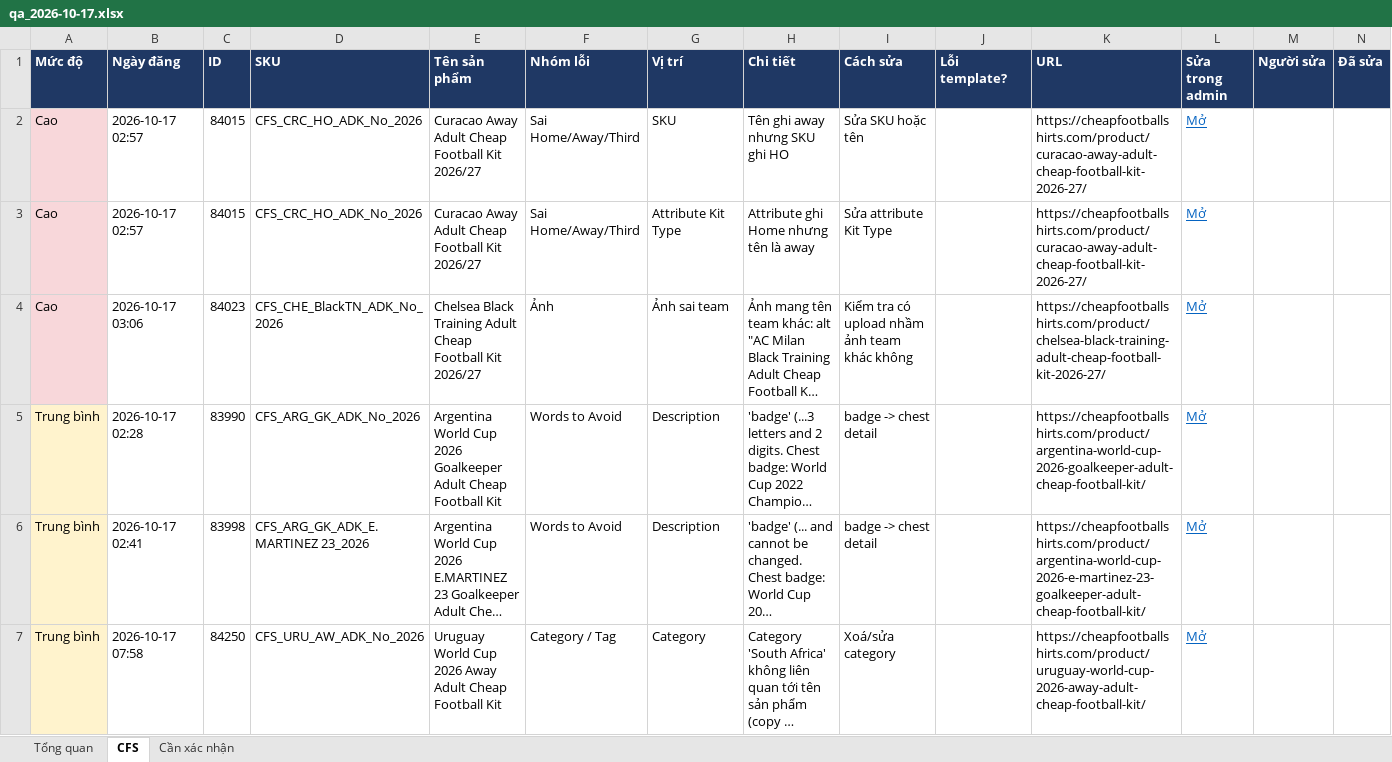
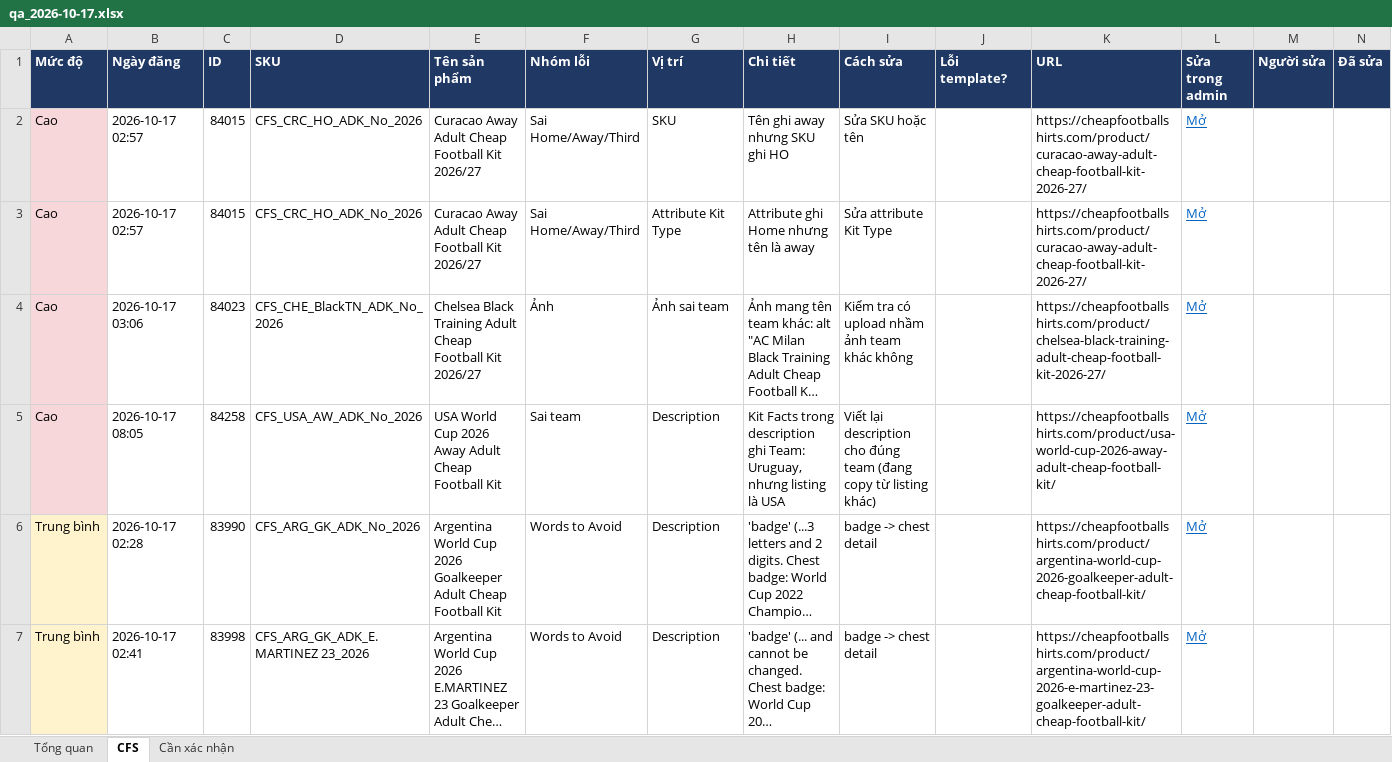
Before and after one commit to thuytran278/work, an Excel workbook: listing-monitor/reports/2026-10-17/qa_2026-10-17.xlsx, sheet CFS, drawn as a sheet; only a part is shown; the shorter side is filled out with more unchanged rows; long unchanged cells end in …; values as stored, in another font and other column widths than the file's, no borders; the diff covers the shown part only; the diff names each change by its address in the sheet, - before the commit and + after, or states it on an @@ line.

```diff
--- a/listing-monitor/reports/2026-10-17/qa_2026-10-17.xlsx (sheet CFS)
+++ b/listing-monitor/reports/2026-10-17/qa_2026-10-17.xlsx (sheet CFS)
+row 5: Cao | 2026-10-17 08:05 | 84258 | CFS_USA_AW_ADK_No_2026 | USA World Cup 2026 Away Adult Cheap Football Kit | Sai team | Description | Kit Facts trong description ghi Team: Uruguay, nhưng listing là USA | Viết lại description cho đúng team (đang copy từ listing khác) |  | https://cheapfootballshirts.com/product/usa-world-cup-2026-away-adult-cheap-football-kit/ | Mở
```
Also changed, not shown: 2 added rows elsewhere in this sheet, sheet Tổng quan, 6 other files.
